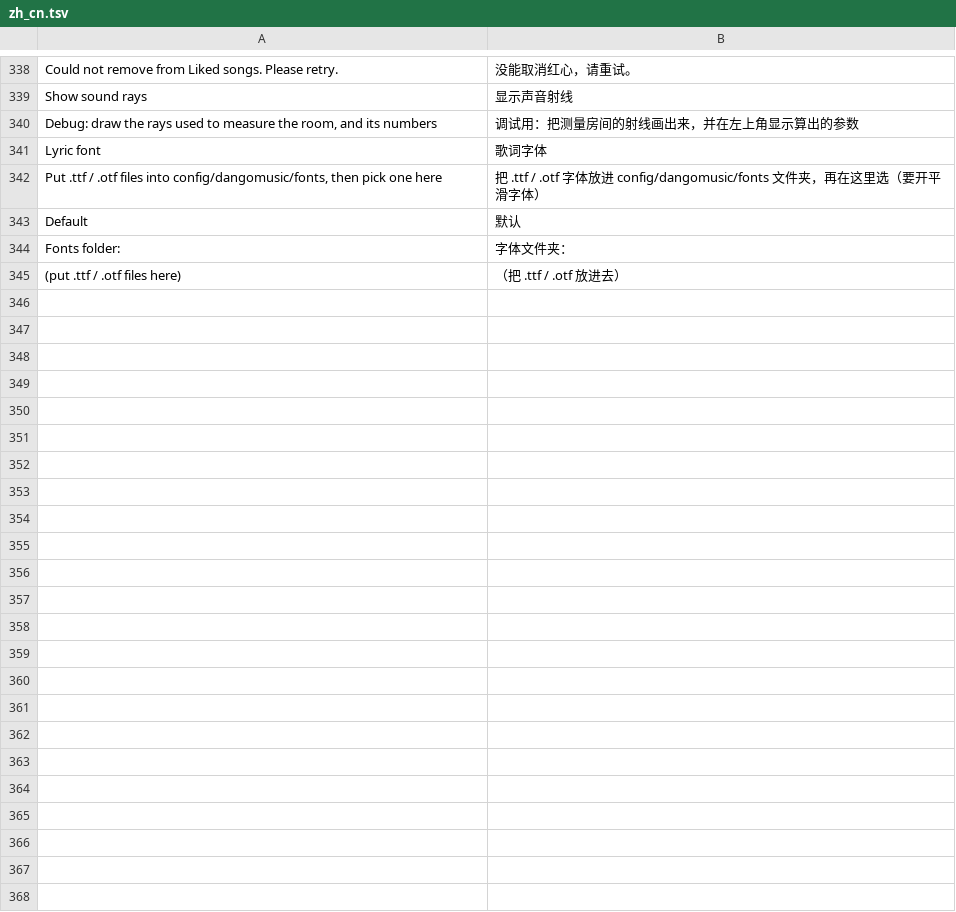
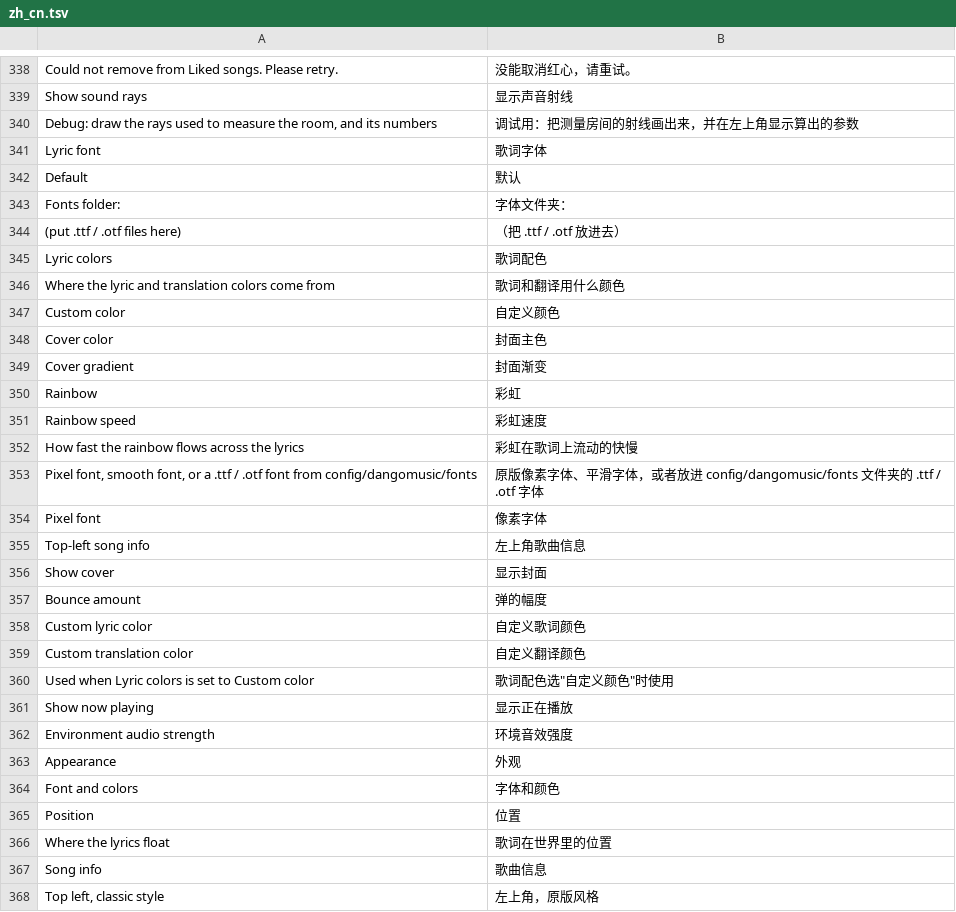
Before and after one commit to Sorihiko/DangoMusic, a TSV file: common/core/src/main/resources/assets/dangomusic/lang/zh_cn.tsv, drawn as a sheet; only a part is shown, gaps mark what is left out; removed rows and columns are numbered as before the commit, all else as after; the diff names each change by its address in the sheet, - before the commit and + after, or states it on an @@ line.

```diff
--- a/common/core/src/main/resources/assets/dangomusic/lang/zh_cn.tsv
+++ b/common/core/src/main/resources/assets/dangomusic/lang/zh_cn.tsv
-row 342: Put .ttf / .otf files into config/dangomusic/fonts, then pick one here | 把 .ttf / .otf 字体放进 config/dangomusic/fonts 文件夹，再在这里选（要开平滑字体）
+row 345: Lyric colors | 歌词配色
+row 346: Where the lyric and translation colors come from | 歌词和翻译用什么颜色
+row 347: Custom color | 自定义颜色
+row 348: Cover color | 封面主色
+row 349: Cover gradient | 封面渐变
+row 350: Rainbow | 彩虹
+row 351: Rainbow speed | 彩虹速度
+row 352: How fast the rainbow flows across the lyrics | 彩虹在歌词上流动的快慢
+row 353: Pixel font, smooth font, or a .ttf / .otf font from config/dangomusic/fonts | 原版像素字体、平滑字体，或者放进 config/dangomusic/fonts 文件夹的 .ttf / .otf 字体
+row 354: Pixel font | 像素字体
+row 355: Top-left song info | 左上角歌曲信息
+row 356: Show cover | 显示封面
+row 357: Bounce amount | 弹的幅度
+row 358: Custom lyric color | 自定义歌词颜色
+row 359: Custom translation color | 自定义翻译颜色
+row 360: Used when Lyric colors is set to Custom color | 歌词配色选"自定义颜色"时使用
+row 361: Show now playing | 显示正在播放
+row 362: Environment audio strength | 环境音效强度
+row 363: Appearance | 外观
+row 364: Font and colors | 字体和颜色
+row 365: Position | 位置
+row 366: Where the lyrics float | 歌词在世界里的位置
+row 367: Song info | 歌曲信息
+row 368: Top left, classic style | 左上角，原版风格
```
Also changed, not shown: 8 other files.
